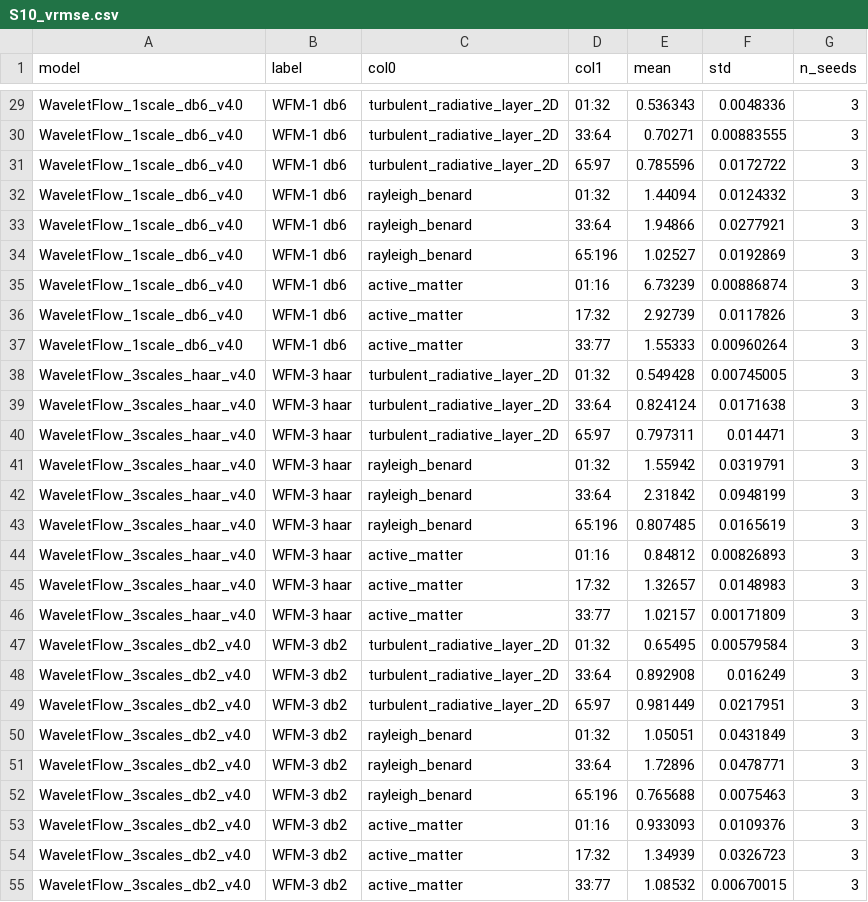
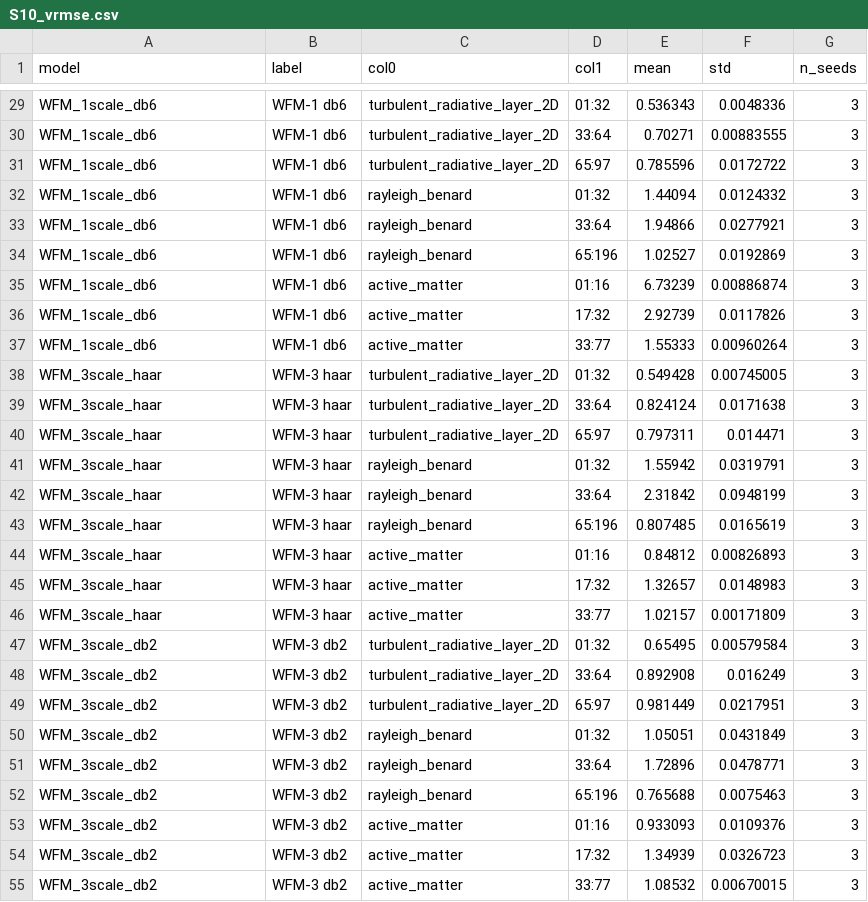
Before and after one commit to gabrieleaccarino/wavelet_flow_matching, a CSV file: artifacts/tables/csv/S10_vrmse.csv, drawn as a sheet; only a part is shown, gaps mark what is left out; the diff covers the shown part only; the diff names each change by its address in the sheet, - before the commit and + after, or states it on an @@ line.

```diff
--- a/artifacts/tables/csv/S10_vrmse.csv
+++ b/artifacts/tables/csv/S10_vrmse.csv
-A29:A37 (model): WaveletFlow_1scale_db6_v4.0
+A29:A37 (model): WFM_1scale_db6
-A38:A46 (model): WaveletFlow_3scales_haar_v4.0
+A38:A46 (model): WFM_3scale_haar
-A47:A55 (model): WaveletFlow_3scales_db2_v4.0
+A47:A55 (model): WFM_3scale_db2
```
Also changed, not shown: 83 edited cells elsewhere in this file, artifacts/tables/csv/S11_crps.csv, artifacts/tables/csv/S12_spectral_bands.csv, 23 other files.
